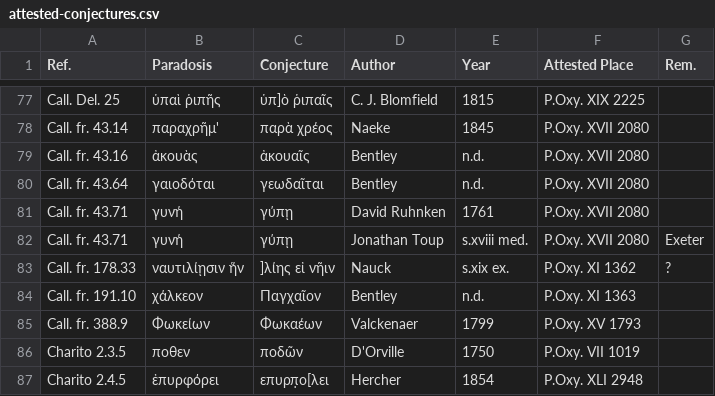
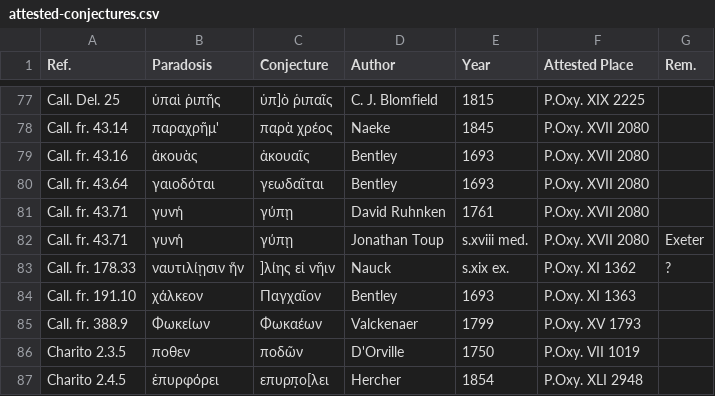
Before and after one commit to tkb-github/attested-conjectures, a CSV file: attested-conjectures.csv, drawn as a sheet; only a part is shown, gaps mark what is left out.

Commit message:
Update attested-conjectures.csv

```diff
--- a/attested-conjectures.csv
+++ b/attested-conjectures.csv
@@ -78,4 +78,4 @@ Call. Del. 25,ὑπαὶ ῥιπῆς,ὑπ]ὸ ῥιπαῖς,C. J. Blomfield,1
 Call. fr. 43.14,παραχρῆμ',παρὰ χρέος,Naeke,1845,P.Oxy. XVII 2080,
-Call. fr. 43.16,ἀκουὰς,ἀκουαῖς,Bentley,n.d.,P.Oxy. XVII 2080,
-Call. fr. 43.64,γαιοδόται,γεωδαῖται,Bentley,n.d.,P.Oxy. XVII 2080,
+Call. fr. 43.16,ἀκουὰς,ἀκουαῖς,Bentley,1693,P.Oxy. XVII 2080,
+Call. fr. 43.64,γαιοδόται,γεωδαῖται,Bentley,1693,P.Oxy. XVII 2080,
 Call. fr. 43.71,γυνή,γύπῃ,David Ruhnken,1761,P.Oxy. XVII 2080,
@@ -83,3 +83,3 @@ Call. fr. 43.71,γυνή,γύπῃ,Jonathan Toup,s.xviii med.,P.Oxy. XVII 2080,E
 Call. fr. 178.33,ναυτιλίῃσιν ἥν,]λίης εἰ νῆιν,Nauck,s.xix ex.,P.Oxy. XI 1362,?
-Call. fr. 191.10,χάλκεον,Παγχαῖον,Bentley,n.d.,P.Oxy. XI 1363,
+Call. fr. 191.10,χάλκεον,Παγχαῖον,Bentley,1693,P.Oxy. XI 1363,
 Call. fr. 388.9,Φωκείων,Φωκαέων,Valckenaer,1799,P.Oxy. XV 1793,
```
